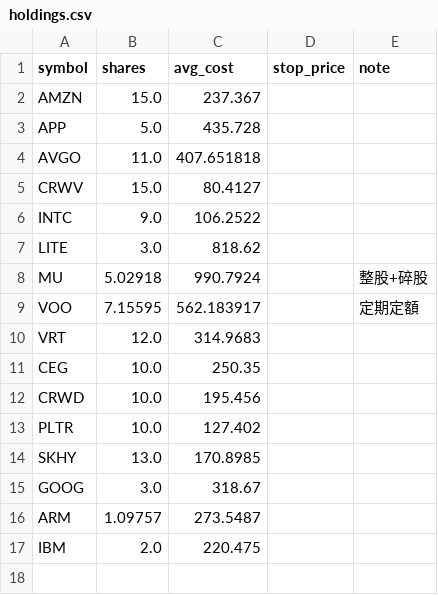
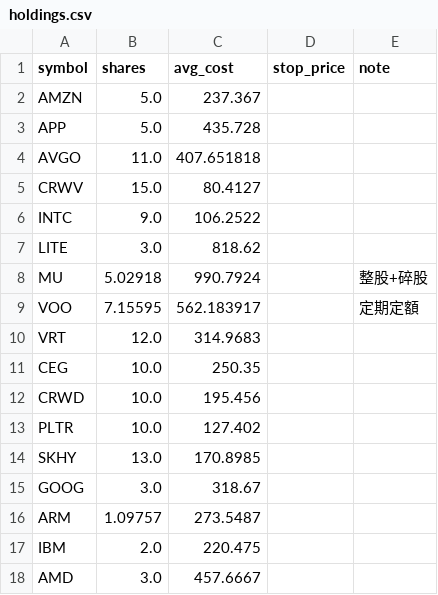
Before and after one commit to ymt1001816-cyber/my-stock-app, a CSV file: holdings.csv, drawn as a sheet.

Commit message:
更新持股 holdings.csv

```diff
--- a/holdings.csv
+++ b/holdings.csv
@@ -1,3 +1,3 @@
 symbol,shares,avg_cost,stop_price,note
-AMZN,15.0,237.367,,
+AMZN,5.0,237.367,,
 APP,5.0,435.728,,
@@ -17 +17,2 @@ ARM,1.09757,273.5487,,
 IBM,2.0,220.475,,
+AMD,3.0,457.6667,,
```
